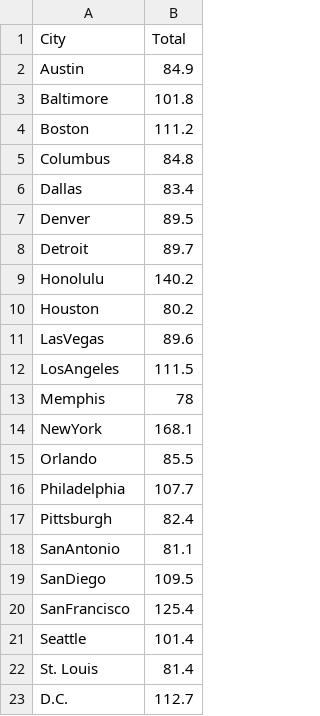
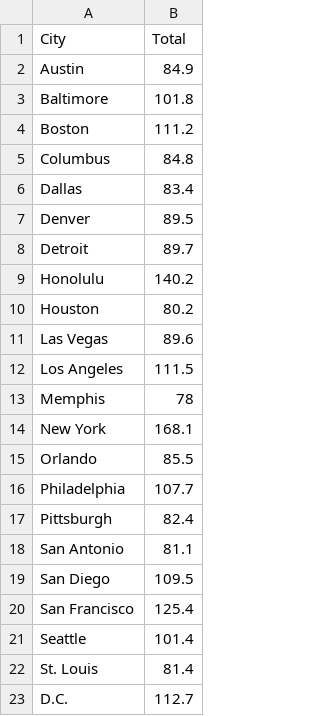
Before and after one commit to CampbellTomatoSoup/Indexity, a CSV file: indexity/indexity.csv, drawn as a sheet.

Commit message:
Fixed typos.

```diff
--- a/indexity/indexity.csv
+++ b/indexity/indexity.csv
@@ -10,6 +10,6 @@ Honolulu,140.2
 Houston,80.2
-LasVegas,89.6
-LosAngeles,111.5
+Las Vegas,89.6
+Los Angeles,111.5
 Memphis,78
-NewYork,168.1
+New York,168.1
 Orlando,85.5
@@ -17,5 +17,5 @@ Philadelphia,107.7
 Pittsburgh,82.4
-SanAntonio,81.1
-SanDiego,109.5
-SanFrancisco,125.4
+San Antonio,81.1
+San Diego,109.5
+San Francisco,125.4
 Seattle,101.4
```
Also changed, not shown: 18 other files.
